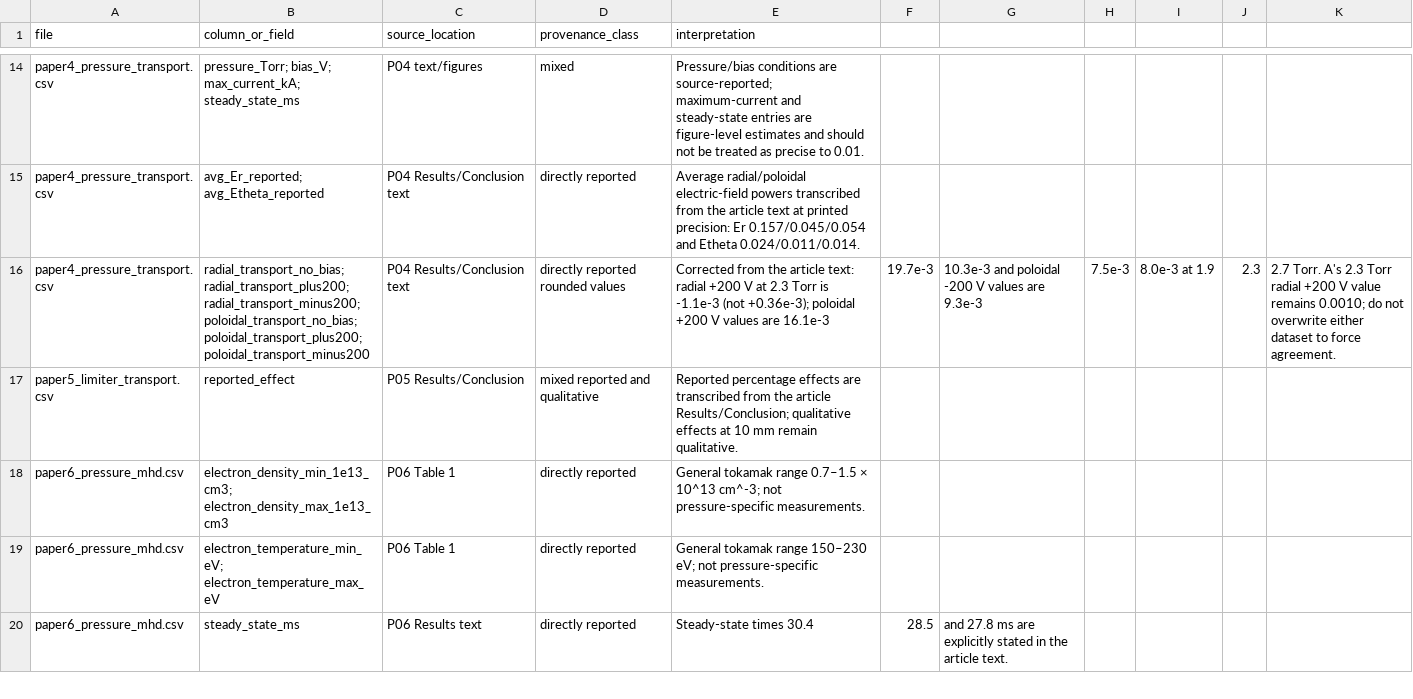
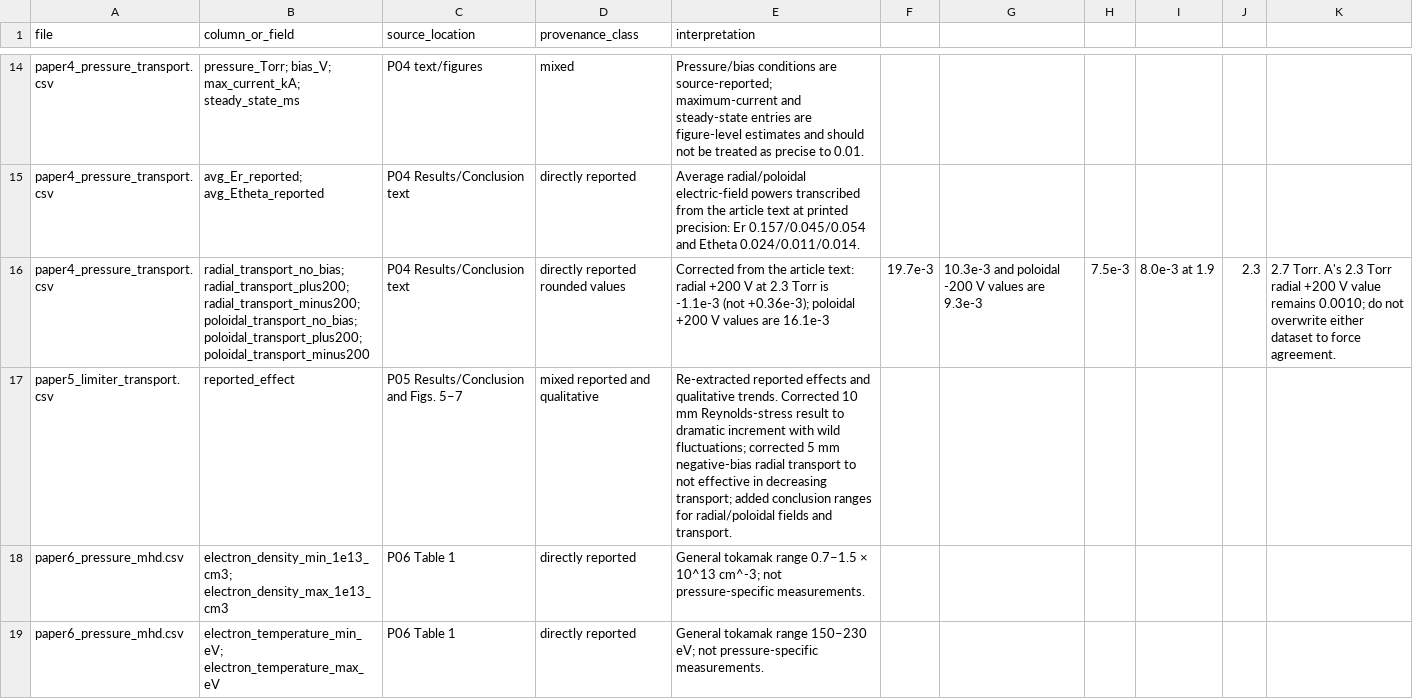
Before and after one commit to Ramin-Alipour/plasma-diagnostics-data-analysis, a CSV file: datasets/dataset_b/column_provenance.csv, drawn as a sheet; only a part is shown, gaps mark what is left out; the shorter side is filled out with more unchanged rows.

Commit message:
Document P05 re-extraction corrections and reported conclusion ranges

```diff
--- a/datasets/dataset_b/column_provenance.csv
+++ b/datasets/dataset_b/column_provenance.csv
@@ -16,3 +16,3 @@ paper4_pressure_transport.csv,avg_Er_reported; avg_Etheta_reported,P04 Results/C
 paper4_pressure_transport.csv,radial_transport_no_bias; radial_transport_plus200; radial_transport_minus200; poloidal_transport_no_bias; poloidal_transport_plus200; poloidal_transport_minus200,P04 Results/Conclusion text,directly reported rounded values,Corrected from the article text: radial +200 V at 2.3 Torr is -1.1e-3 (not +0.36e-3); poloidal +200 V values are 16.1e-3, 19.7e-3, 10.3e-3 and poloidal -200 V values are 9.3e-3, 7.5e-3, 8.0e-3 at 1.9, 2.3, 2.7 Torr. A's 2.3 Torr radial +200 V value remains 0.0010; do not overwrite either dataset to force agreement.
-paper5_limiter_transport.csv,reported_effect,P05 Results/Conclusion,mixed reported and qualitative,Reported percentage effects are transcribed from the article Results/Conclusion; qualitative effects at 10 mm remain qualitative.
+paper5_limiter_transport.csv,reported_effect,P05 Results/Conclusion and Figs. 5–7,mixed reported and qualitative,Re-extracted reported effects and qualitative trends. Corrected 10 mm Reynolds-stress result to dramatic increment with wild fluctuations; corrected 5 mm negative-bias radial transport to not effective in decreasing transport; added conclusion ranges for radial/poloidal fields and transport.
 paper6_pressure_mhd.csv,electron_density_min_1e13_cm3; electron_density_max_1e13_cm3,P06 Table 1,directly reported,General tokamak range 0.7–1.5 × 10^13 cm^-3; not pressure-specific measurements.
```
